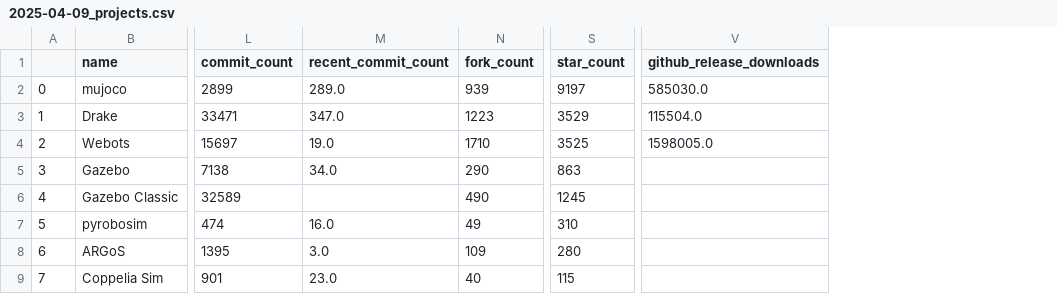
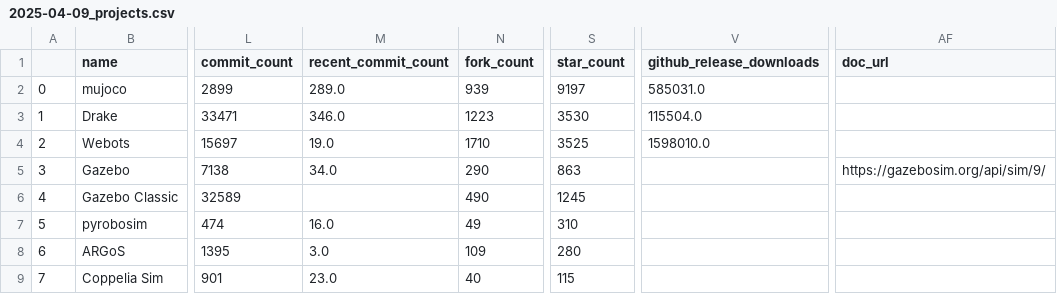
Before and after one commit to SeanPorteres/best-of-robot-simulators, a CSV file: history/2025-04-09_projects.csv, drawn as a sheet; only a part is shown, gaps mark what is left out; the diff names each change by its address in the sheet, - before the commit and + after, or states it on an @@ line.

```diff
--- a/history/2025-04-09_projects.csv
+++ b/history/2025-04-09_projects.csv
+column AF (doc_url), row 5: https://gazebosim.org/api/sim/9/
-V2 (github_release_downloads): 585030.0
+V2 (github_release_downloads): 585031.0
-M3 (recent_commit_count): 347.0
+M3 (recent_commit_count): 346.0
-S3 (star_count): 3529
+S3 (star_count): 3530
-V4 (github_release_downloads): 1598005.0
+V4 (github_release_downloads): 1598010.0
```
